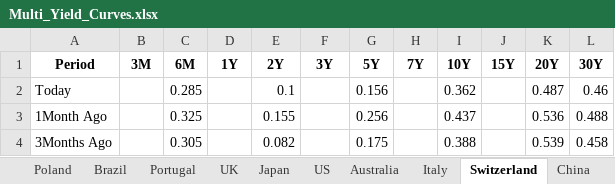
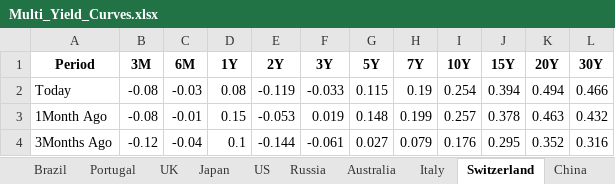
Before and after one commit to vlaranjo/Vasconomics_Dashboard, an Excel workbook: Weekly Files/Fixed Income/Multi_Yield_Curves.xlsx, sheet Switzerland, drawn as a sheet; only a part is shown; values as stored, in another font and other column widths than the file's, no borders; the diff covers the shown part only; the diff names each change by its address in the sheet, - before the commit and + after, or states it on an @@ line.

```diff
--- a/Weekly Files/Fixed Income/Multi_Yield_Curves.xlsx (sheet Switzerland)
+++ b/Weekly Files/Fixed Income/Multi_Yield_Curves.xlsx (sheet Switzerland)
+sheet tab: Russia
-B2:B3 (3M): (empty)
+B2:B3 (3M): -0.08
-C2 (6M): 0.285
+C2 (6M): -0.03
-D2 (1Y): (empty)
+D2 (1Y): 0.08
-E2 (2Y): 0.1
+E2 (2Y): -0.119
-F2 (3Y): (empty)
+F2 (3Y): -0.033
-G2 (5Y): 0.156
+G2 (5Y): 0.115
-H2 (7Y): (empty)
+H2 (7Y): 0.19
-I2 (10Y): 0.362
+I2 (10Y): 0.254
-J2 (15Y): (empty)
+J2 (15Y): 0.394
-K2 (20Y): 0.487
+K2 (20Y): 0.494
-L2 (30Y): 0.46
+L2 (30Y): 0.466
-C3 (6M): 0.325
+C3 (6M): -0.01
-D3 (1Y): (empty)
+D3 (1Y): 0.15
-E3 (2Y): 0.155
+E3 (2Y): -0.053
-F3 (3Y): (empty)
+F3 (3Y): 0.019
-G3 (5Y): 0.256
+G3 (5Y): 0.148
-H3 (7Y): (empty)
+H3 (7Y): 0.199
-I3 (10Y): 0.437
+I3 (10Y): 0.257
-J3 (15Y): (empty)
+J3 (15Y): 0.378
-K3 (20Y): 0.536
+K3 (20Y): 0.463
-L3 (30Y): 0.488
+L3 (30Y): 0.432
-B4 (3M): (empty)
+B4 (3M): -0.12
-C4 (6M): 0.305
+C4 (6M): -0.04
-D4 (1Y): (empty)
+D4 (1Y): 0.1
-E4 (2Y): 0.082
+E4 (2Y): -0.144
-F4 (3Y): (empty)
+F4 (3Y): -0.061
-G4 (5Y): 0.175
+G4 (5Y): 0.027
-H4 (7Y): (empty)
+H4 (7Y): 0.079
-I4 (10Y): 0.388
+I4 (10Y): 0.176
-J4 (15Y): (empty)
+J4 (15Y): 0.295
-K4 (20Y): 0.539
+K4 (20Y): 0.352
-L4 (30Y): 0.458
+L4 (30Y): 0.316
```
Also changed, not shown: 11 edited cells elsewhere in this sheet, sheet Japan, sheet France, sheet UK, sheet India, sheet Germany, sheet China, 9 more sheets.
